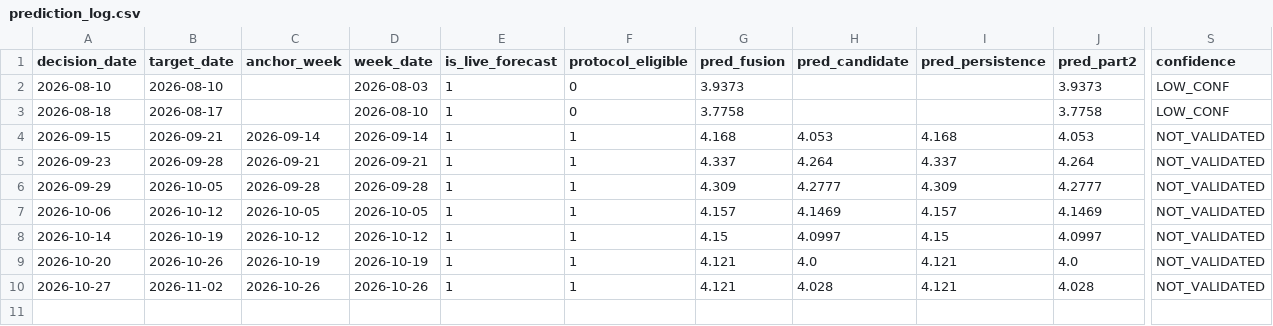
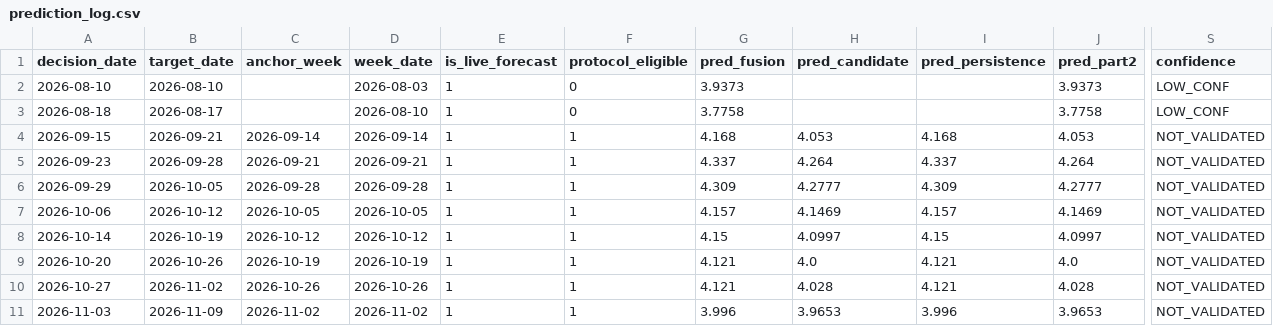
Before and after one commit to salemmorelli1/Weekly-U.S.-Gas-Prices, a CSV file: data/prediction_log.csv, drawn as a sheet; only a part is shown, gaps mark what is left out; rows hold the shown columns only; the diff names each change by its address in the sheet, - before the commit and + after, or states it on an @@ line.

```diff
--- a/data/prediction_log.csv
+++ b/data/prediction_log.csv
+row 11: 2026-11-03 | 2026-11-09 | 2026-11-02 | 2026-11-02 | 1 | 1 | 3.996 | 3.9653 | 3.996 | 3.9653 | NOT_VALIDATED
```
Also changed, not shown: artifacts_part2/gas_forecast_tape.csv, artifacts_part2/gas_oof_predictions.csv, 23 other files.
